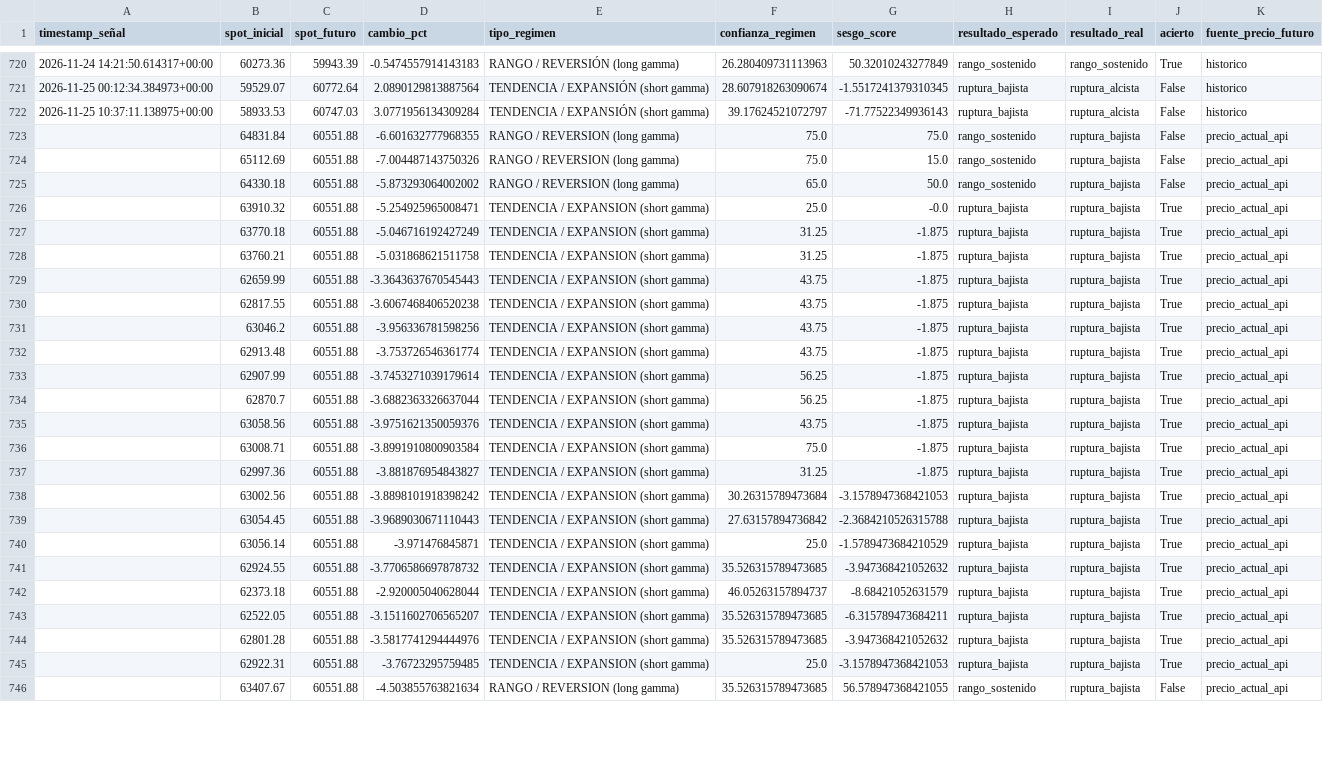
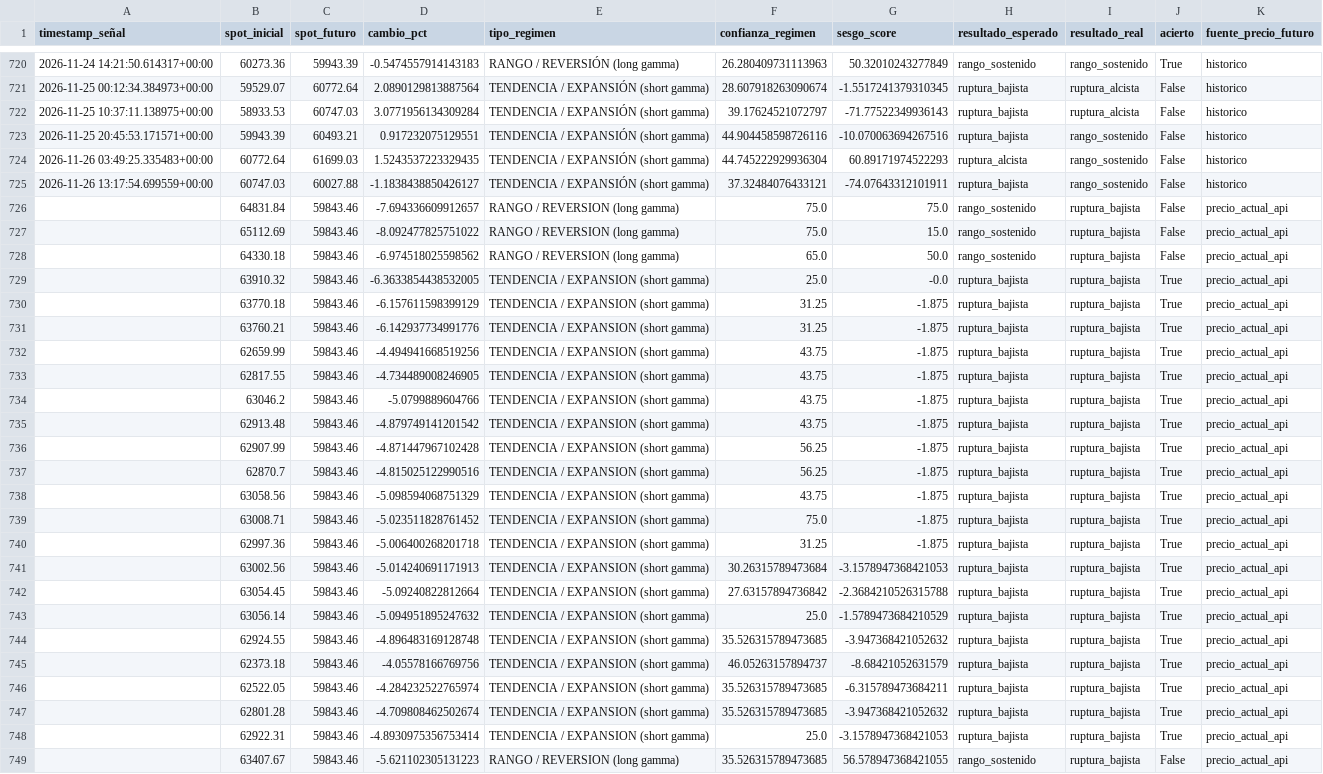
Before and after one commit to Alezmee/btc-quant-gex, a CSV file: data/forward_test_resultados.csv, drawn as a sheet; only a part is shown, gaps mark what is left out; addresses are those after the commit; the diff covers the shown part only; the diff names each change by its address in the sheet, - before the commit and + after, or states it on an @@ line.

```diff
--- a/data/forward_test_resultados.csv
+++ b/data/forward_test_resultados.csv
+row 723: 2026-11-25 20:45:53.171571+00:00 | 59943.39 | 60493.21 | 0.917232075129551 | TENDENCIA / EXPANSIÓN (short gamma) | 44.904458598726116 | -10.070063694267516 | ruptura_bajista | rango_sostenido | False | historico
+row 724: 2026-11-26 03:49:25.335483+00:00 | 60772.64 | 61699.03 | 1.5243537223329435 | TENDENCIA / EXPANSIÓN (short gamma) | 44.745222929936304 | 60.89171974522293 | ruptura_alcista | rango_sostenido | False | historico
+row 725: 2026-11-26 13:17:54.699559+00:00 | 60747.03 | 60027.88 | -1.1838438850426127 | TENDENCIA / EXPANSIÓN (short gamma) | 37.32484076433121 | -74.07643312101911 | ruptura_bajista | rango_sostenido | False | historico
-C726:C749 (spot_futuro): 60551.88
+C726:C749 (spot_futuro): 59843.46
-D726 (cambio_pct): -6.601632777968355
+D726 (cambio_pct): -7.694336609912657
-D727 (cambio_pct): -7.004487143750326
+D727 (cambio_pct): -8.092477825751022
-D728 (cambio_pct): -5.873293064002002
+D728 (cambio_pct): -6.974518025598562
-D729 (cambio_pct): -5.254925965008471
+D729 (cambio_pct): -6.3633854438532005
-D730 (cambio_pct): -5.046716192427249
+D730 (cambio_pct): -6.157611598399129
-D731 (cambio_pct): -5.031868621511758
+D731 (cambio_pct): -6.142937734991776
-D732 (cambio_pct): -3.3643637670545443
+D732 (cambio_pct): -4.494941668519256
-D733 (cambio_pct): -3.6067468406520238
+D733 (cambio_pct): -4.734489008246905
-D734 (cambio_pct): -3.956336781598256
+D734 (cambio_pct): -5.0799889604766
-D735 (cambio_pct): -3.753726546361774
+D735 (cambio_pct): -4.879749141201542
-D736 (cambio_pct): -3.7453271039179614
+D736 (cambio_pct): -4.871447967102428
-D737 (cambio_pct): -3.6882363326637044
+D737 (cambio_pct): -4.815025122990516
-D738 (cambio_pct): -3.9751621350059376
+D738 (cambio_pct): -5.098594068751329
-D739 (cambio_pct): -3.8991910800903584
+D739 (cambio_pct): -5.023511828761452
-D740 (cambio_pct): -3.881876954843827
+D740 (cambio_pct): -5.006400268201718
-D741 (cambio_pct): -3.8898101918398242
+D741 (cambio_pct): -5.014240691171913
-D742 (cambio_pct): -3.9689030671110443
+D742 (cambio_pct): -5.09240822812664
-D743 (cambio_pct): -3.971476845871
+D743 (cambio_pct): -5.094951895247632
-D744 (cambio_pct): -3.7706586697878732
+D744 (cambio_pct): -4.896483169128748
-D745 (cambio_pct): -2.920005040628044
+D745 (cambio_pct): -4.05578166769756
-D746 (cambio_pct): -3.1511602706565207
+D746 (cambio_pct): -4.284232522765974
-D747 (cambio_pct): -3.5817741294444976
+D747 (cambio_pct): -4.709808462502674
-D748 (cambio_pct): -3.76723295759485
+D748 (cambio_pct): -4.8930975356753414
-D749 (cambio_pct): -4.503855763821634
+D749 (cambio_pct): -5.621102305131223
```
Also changed, not shown: 76 edited cells elsewhere in this file, data/historico_snapshots.csv.
